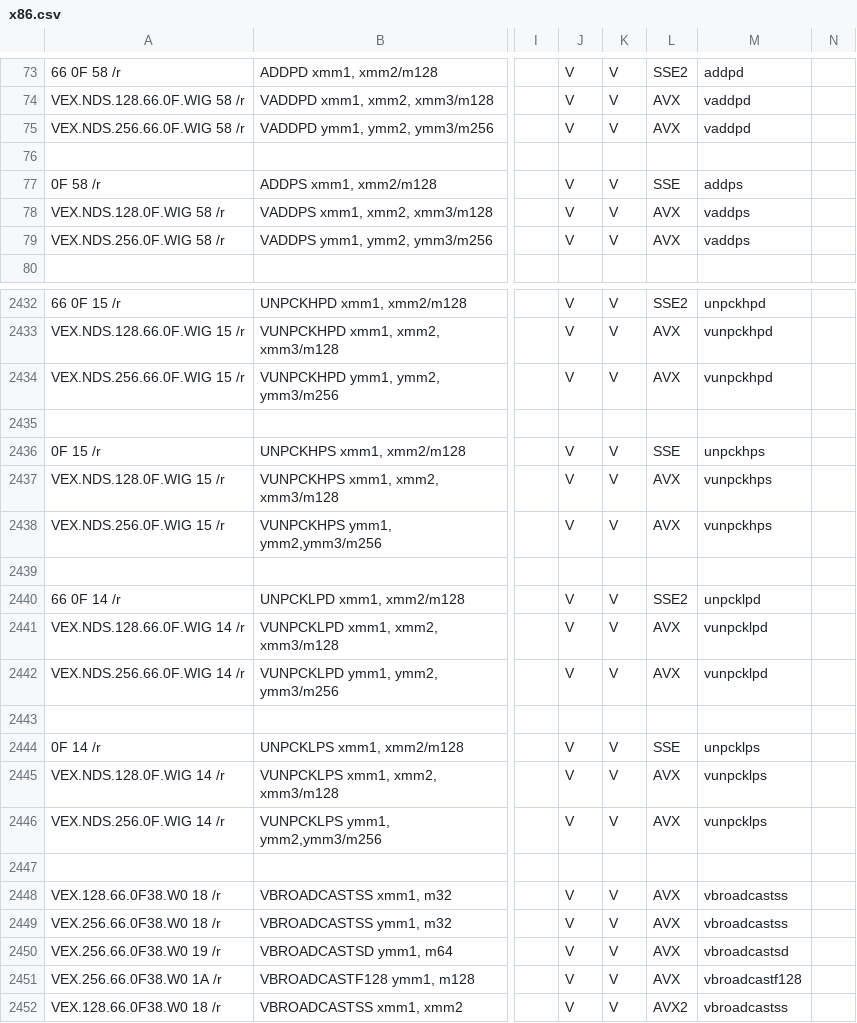
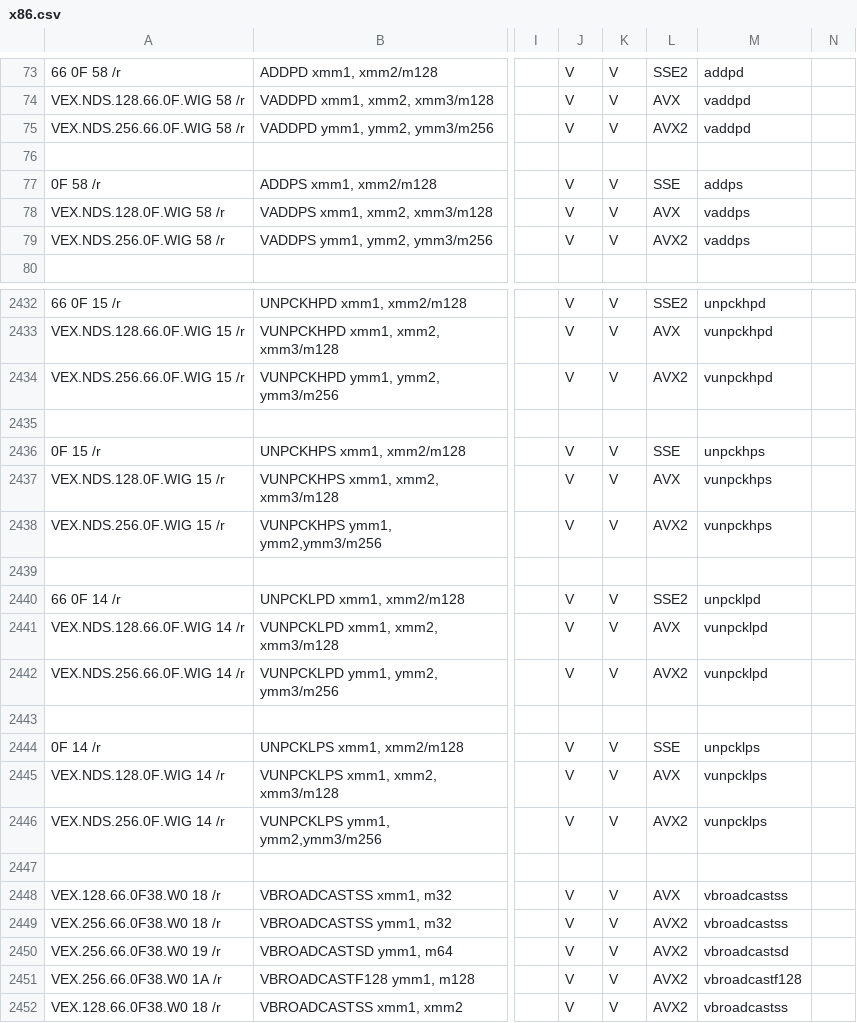
Before and after one commit to StanfordPL/x64asm, a CSV file: src/x86.csv, drawn as a sheet; only a part is shown, gaps mark what is left out; the diff covers the shown part only; the diff names each change by its address in the sheet, - before the commit and + after, or states it on an @@ line.

Commit message:
Fixes avx -> avx2

```diff
--- a/src/x86.csv
+++ b/src/x86.csv
-L75: AVX
+L75: AVX2
-L79: AVX
+L79: AVX2
-L2434: AVX
+L2434: AVX2
-L2438: AVX
+L2438: AVX2
-L2442: AVX
+L2442: AVX2
-L2446: AVX
+L2446: AVX2
-L2449:L2451: AVX
+L2449:L2451: AVX2
```
Also changed, not shown: 83 edited cells elsewhere in this file.
